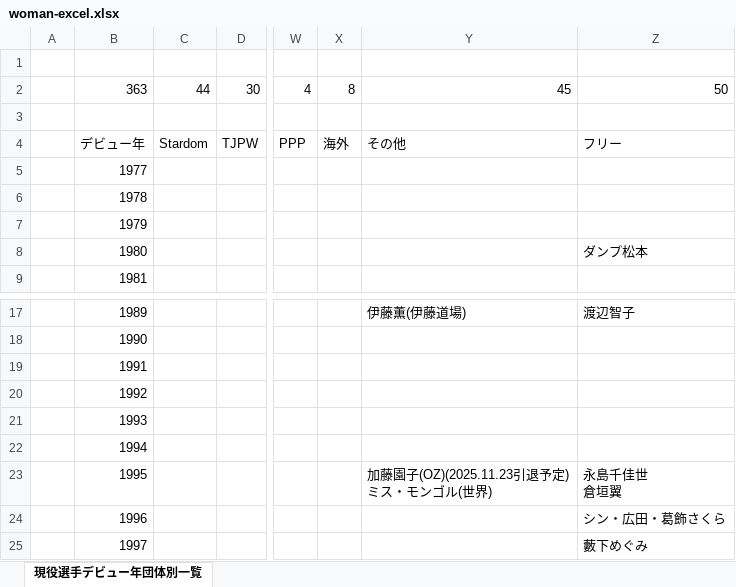
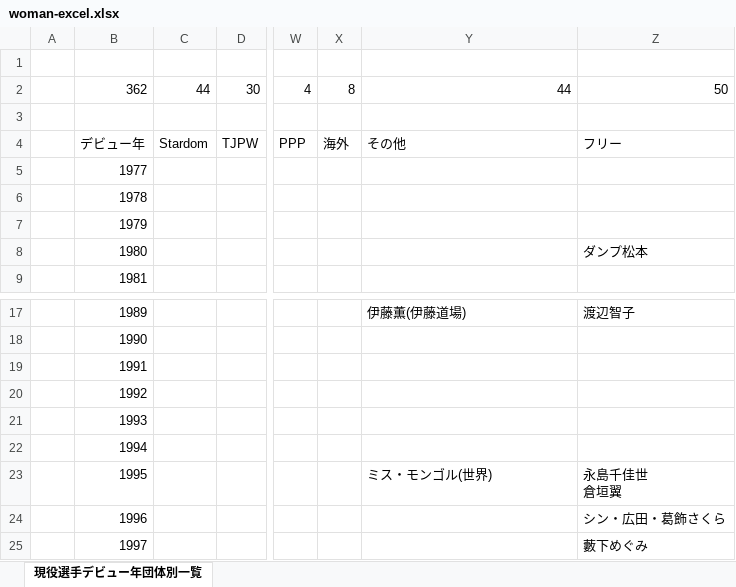
Before and after one commit to nakawankuma/joshi_wrestling_data, an Excel workbook: woman-excel.xlsx, sheet 現役選手デビュー年団体別一覧, drawn as a sheet; only a part is shown, gaps mark what is left out; values as stored, in another font and other column widths than the file's, no borders; table styles not drawn; ↵ is a line break in a cell; the diff names each change by its address in the sheet, - before the commit and + after, or states it on an @@ line.

```diff
--- a/woman-excel.xlsx (sheet 現役選手デビュー年団体別一覧)
+++ b/woman-excel.xlsx (sheet 現役選手デビュー年団体別一覧)
-B2: 363
+B2: 362
-Y2: 45
+Y2: 44
-Y23: 加藤園子(OZ)(2025.11.23引退予定) ↵ ミス・モンゴル(世界)
+Y23: ミス・モンゴル(世界)
```
Also changed, not shown: 1 other file.
